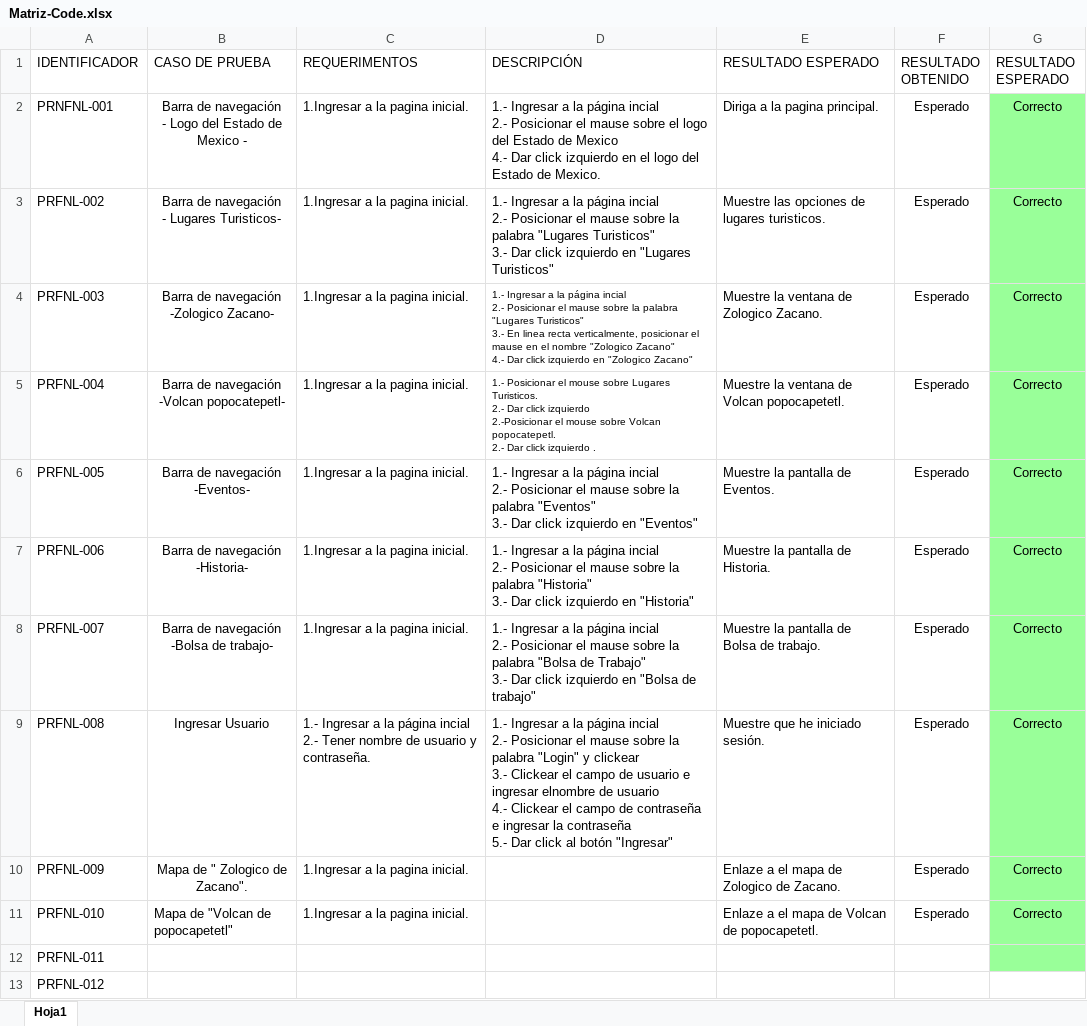
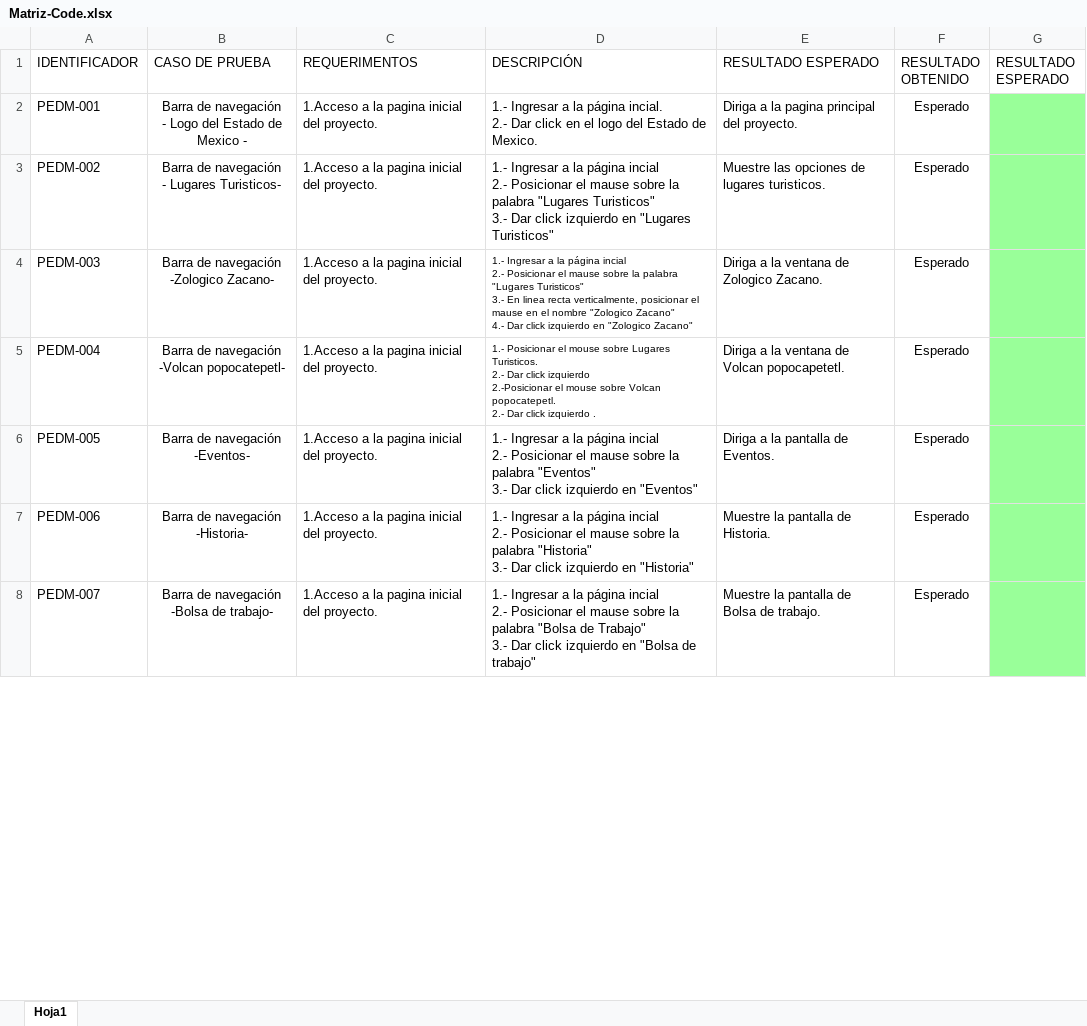
Before and after one commit to AlejandroMartinez23/PROYECTO-CODELLEGE, an Excel workbook: CONTENIDO-PAGINA/Matriz-Code.xlsx, sheet Hoja1, drawn as a sheet; only a part is shown; values as stored, in another font and other column widths than the file's, no borders; removed rows and columns are numbered as before the commit, all else as after; ↵ is a line break in a cell; the diff covers the shown part only; the diff names each change by its address in the sheet, - before the commit and + after, or states it on an @@ line.

Commit message:
Se agrego el documento de matriz de casos de prueba

```diff
--- a/CONTENIDO-PAGINA/Matriz-Code.xlsx (sheet Hoja1)
+++ b/CONTENIDO-PAGINA/Matriz-Code.xlsx (sheet Hoja1)
-A2 (IDENTIFICADOR): PRNFNL-001
+A2 (IDENTIFICADOR): PEDM-001
-C2:C8 (REQUERIMENTOS): 1.Ingresar a la pagina inicial.
+C2:C8 (REQUERIMENTOS): 1.Acceso a la pagina inicial del proyecto.
-D2 (DESCRIPCIÓN): …la página incial ↵ 2.- Posicionar el mause sobre el logo del Estado de Mexico ↵ 4.- Dar click izquierdo en el…
+D2 (DESCRIPCIÓN): …la página incial. ↵ 2.- Dar click en el…
-E2 (RESULTADO ESPERADO): Diriga a la pagina principal.
+E2 (RESULTADO ESPERADO): Diriga a la pagina principal del proyecto.
-G2:G8 (RESULTADO ESPERADO): Correcto
+G2:G8 (RESULTADO ESPERADO): (empty)
-A3 (IDENTIFICADOR): PRFNL-002
+A3 (IDENTIFICADOR): PEDM-002
-A4 (IDENTIFICADOR): PRFNL-003
+A4 (IDENTIFICADOR): PEDM-003
-E4 (RESULTADO ESPERADO): Muestre la ventana de Zologico Zacano.
+E4 (RESULTADO ESPERADO): Diriga a la ventana de Zologico Zacano.
-A5 (IDENTIFICADOR): PRFNL-004
+A5 (IDENTIFICADOR): PEDM-004
-E5 (RESULTADO ESPERADO): Muestre la ventana de Volcan popocapetetl.
+E5 (RESULTADO ESPERADO): Diriga a la ventana de Volcan popocapetetl.
-A6 (IDENTIFICADOR): PRFNL-005
+A6 (IDENTIFICADOR): PEDM-005
-E6 (RESULTADO ESPERADO): Muestre la pantalla de Eventos.
+E6 (RESULTADO ESPERADO): Diriga a la pantalla de Eventos.
-A7 (IDENTIFICADOR): PRFNL-006
+A7 (IDENTIFICADOR): PEDM-006
-A8 (IDENTIFICADOR): PRFNL-007
+A8 (IDENTIFICADOR): PEDM-007
-row 9: PRFNL-008 | Ingresar Usuario | 1.- Ingresar a la página incial ↵ 2.- Tener nombre de usuario y contraseña. | 1.- Ingresar a la página incial ↵ 2.- Posicionar el mause sobre la palabra "Login" y clickear ↵ 3.- Clickear el campo de usuario e ingresar elnombre de usuario ↵ 4.- Clickear el campo de contraseña e ingresar la contraseña ↵ 5.- Dar click al botón "Ingresar" | Muestre que he iniciado sesión. | Esperado | Correcto
-row 10: PRFNL-009 | Mapa de " Zologico de Zacano". | 1.Ingresar a la pagina inicial. |  | Enlaze a el mapa de Zologico de Zacano. | Esperado | Correcto
-row 11: PRFNL-010 | Mapa de "Volcan de popocapetetl" | 1.Ingresar a la pagina inicial. |  | Enlaze a el mapa de Volcan de popocapetetl. | Esperado | Correcto
-row 12: PRFNL-011
-row 13: PRFNL-012
```
Also changed, not shown: 10 added rows and 1 removed row elsewhere in this sheet.
